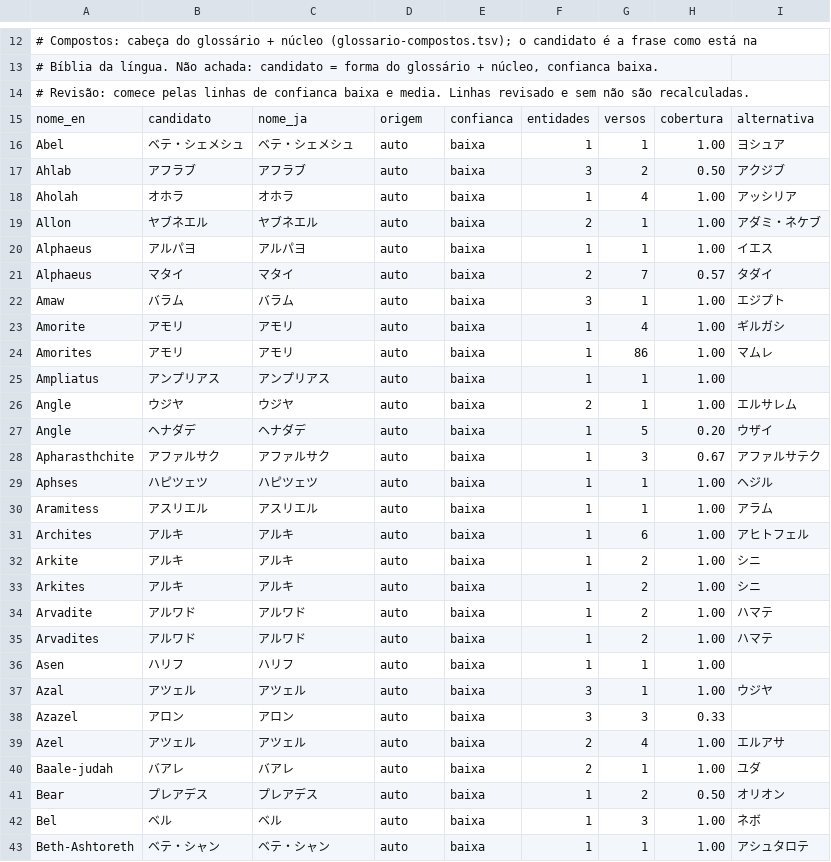
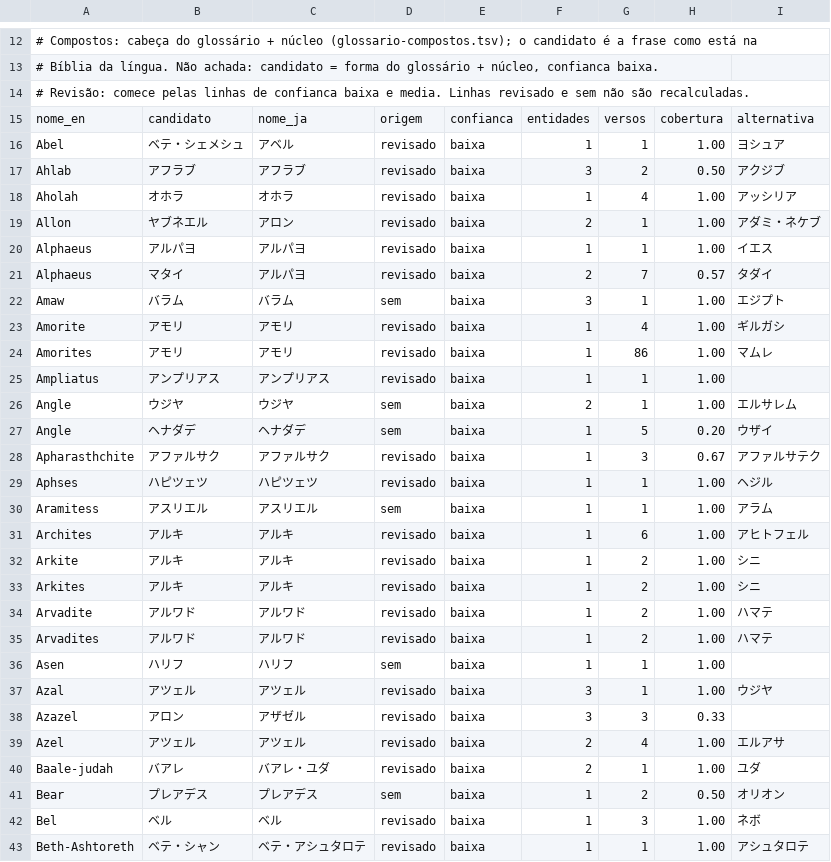
Before and after one commit to alvarosw/sensus, a TSV file: pipeline/ingest/corrections/ja/nomes.tsv, drawn as a sheet; only a part is shown, gaps mark what is left out; the diff covers the shown part only.

Commit message:
Nomes em ja: revisão das linhas de confiança média e baixa, lote 1 (150 linhas)

```diff
--- a/pipeline/ingest/corrections/ja/nomes.tsv
+++ b/pipeline/ingest/corrections/ja/nomes.tsv
@@ -15,29 +15,29 @@
 nome_en	candidato	nome_ja	origem	confianca	entidades	versos	cobertura	alternativa
-Abel	ベテ・シェメシュ	ベテ・シェメシュ	auto	baixa	1	1	1.00	ヨシュア
-Ahlab	アフラブ	アフラブ	auto	baixa	3	2	0.50	アクジブ
-Aholah	オホラ	オホラ	auto	baixa	1	4	1.00	アッシリア
-Allon	ヤブネエル	ヤブネエル	auto	baixa	2	1	1.00	アダミ・ネケブ
-Alphaeus	アルパヨ	アルパヨ	auto	baixa	1	1	1.00	イエス
-Alphaeus	マタイ	マタイ	auto	baixa	2	7	0.57	タダイ
-Amaw	バラム	バラム	auto	baixa	3	1	1.00	エジプト
-Amorite	アモリ	アモリ	auto	baixa	1	4	1.00	ギルガシ
-Amorites	アモリ	アモリ	auto	baixa	1	86	1.00	マムレ
-Ampliatus	アンプリアス	アンプリアス	auto	baixa	1	1	1.00	
-Angle	ウジヤ	ウジヤ	auto	baixa	2	1	1.00	エルサレム
-Angle	ヘナダデ	ヘナダデ	auto	baixa	1	5	0.20	ウザイ
-Apharasthchite	アファルサク	アファルサク	auto	baixa	1	3	0.67	アファルサテク
-Aphses	ハピツェツ	ハピツェツ	auto	baixa	1	1	1.00	ヘジル
-Aramitess	アスリエル	アスリエル	auto	baixa	1	1	1.00	アラム
-Archites	アルキ	アルキ	auto	baixa	1	6	1.00	アヒトフェル
-Arkite	アルキ	アルキ	auto	baixa	1	2	1.00	シニ
-Arkites	アルキ	アルキ	auto	baixa	1	2	1.00	シニ
-Arvadite	アルワド	アルワド	auto	baixa	1	2	1.00	ハマテ
-Arvadites	アルワド	アルワド	auto	baixa	1	2	1.00	ハマテ
-Asen	ハリフ	ハリフ	auto	baixa	1	1	1.00	
-Azal	アツェル	アツェル	auto	baixa	3	1	1.00	ウジヤ
-Azazel	アロン	アロン	auto	baixa	3	3	0.33	
-Azel	アツェル	アツェル	auto	baixa	2	4	1.00	エルアサ
-Baale-judah	バアレ	バアレ	auto	baixa	2	1	1.00	ユダ
-Bear	プレアデス	プレアデス	auto	baixa	1	2	0.50	オリオン
-Bel	ベル	ベル	auto	baixa	1	3	1.00	ネボ
-Beth-Ashtoreth	ベテ・シャン	ベテ・シャン	auto	baixa	1	1	1.00	アシュタロテ
+Abel	ベテ・シェメシュ	アベル	revisado	baixa	1	1	1.00	ヨシュア
+Ahlab	アフラブ	アフラブ	revisado	baixa	3	2	0.50	アクジブ
+Aholah	オホラ	オホラ	revisado	baixa	1	4	1.00	アッシリア
+Allon	ヤブネエル	アロン	revisado	baixa	2	1	1.00	アダミ・ネケブ
+Alphaeus	アルパヨ	アルパヨ	revisado	baixa	1	1	1.00	イエス
+Alphaeus	マタイ	アルパヨ	revisado	baixa	2	7	0.57	タダイ
+Amaw	バラム	バラム	sem	baixa	3	1	1.00	エジプト
+Amorite	アモリ	アモリ	revisado	baixa	1	4	1.00	ギルガシ
+Amorites	アモリ	アモリ	revisado	baixa	1	86	1.00	マムレ
+Ampliatus	アンプリアス	アンプリアス	revisado	baixa	1	1	1.00	
+Angle	ウジヤ	ウジヤ	sem	baixa	2	1	1.00	エルサレム
+Angle	ヘナダデ	ヘナダデ	sem	baixa	1	5	0.20	ウザイ
+Apharasthchite	アファルサク	アファルサク	revisado	baixa	1	3	0.67	アファルサテク
+Aphses	ハピツェツ	ハピツェツ	revisado	baixa	1	1	1.00	ヘジル
+Aramitess	アスリエル	アスリエル	sem	baixa	1	1	1.00	アラム
+Archites	アルキ	アルキ	revisado	baixa	1	6	1.00	アヒトフェル
+Arkite	アルキ	アルキ	revisado	baixa	1	2	1.00	シニ
+Arkites	アルキ	アルキ	revisado	baixa	1	2	1.00	シニ
+Arvadite	アルワド	アルワド	revisado	baixa	1	2	1.00	ハマテ
+Arvadites	アルワド	アルワド	revisado	baixa	1	2	1.00	ハマテ
+Asen	ハリフ	ハリフ	sem	baixa	1	1	1.00	
+Azal	アツェル	アツェル	revisado	baixa	3	1	1.00	ウジヤ
+Azazel	アロン	アザゼル	revisado	baixa	3	3	0.33	
+Azel	アツェル	アツェル	revisado	baixa	2	4	1.00	エルアサ
+Baale-judah	バアレ	バアレ・ユダ	revisado	baixa	2	1	1.00	ユダ
+Bear	プレアデス	プレアデス	sem	baixa	1	2	0.50	オリオン
+Bel	ベル	ベル	revisado	baixa	1	3	1.00	ネボ
+Beth-Ashtoreth	ベテ・シャン	ベテ・アシュタロテ	revisado	baixa	1	1	1.00	アシュタロテ
```
Also changed, not shown: 158 edited cells elsewhere in this file, 1 other file.
